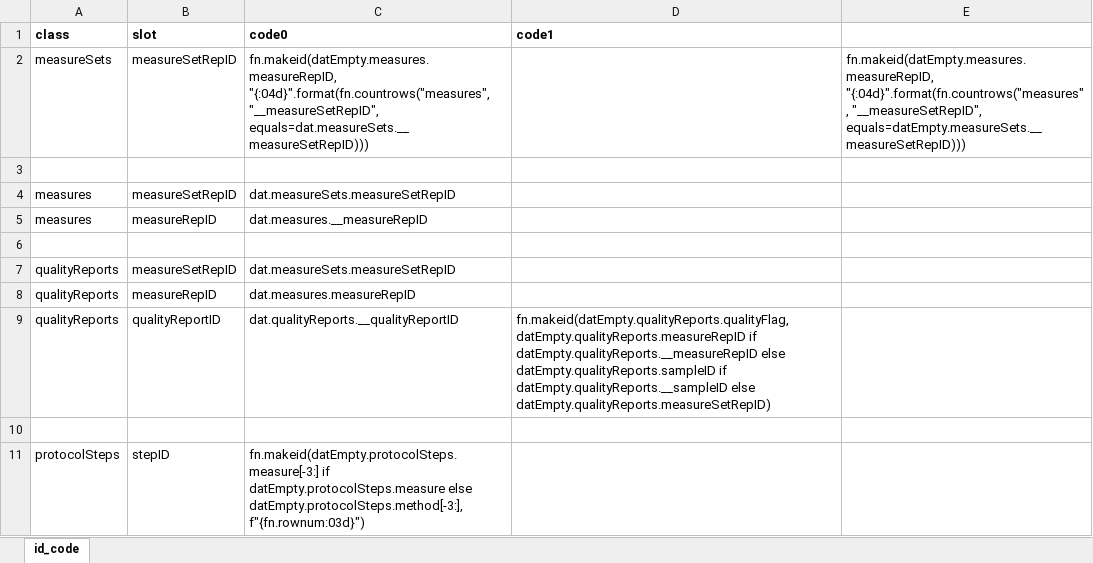
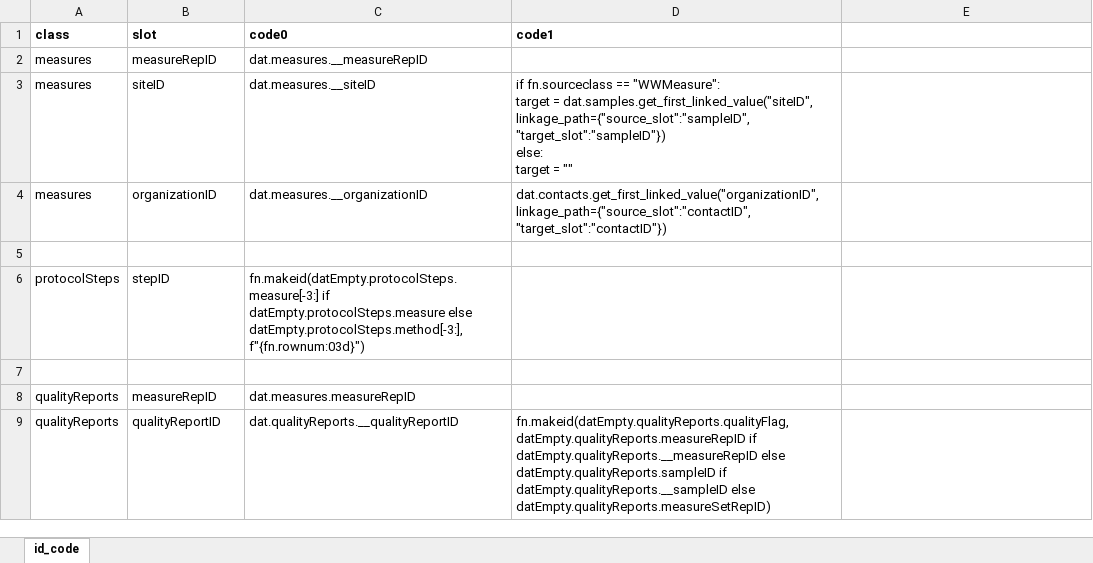
Before and after one commit to PHES-ODM/PHES-ODM-MapGenerator, an Excel workbook: data/odm_v2/odm_v1_to_v2_id_code.xlsx, sheet id_code, drawn as a sheet; values as stored, in another font and other column widths than the file's, no borders; removed rows and columns are numbered as before the commit, all else as after; ↵ is a line break in a cell; the diff names each change by its address in the sheet, - before the commit and + after, or states it on an @@ line.

Commit message:
Minor update

```diff
--- a/data/odm_v2/odm_v1_to_v2_id_code.xlsx (sheet id_code)
+++ b/data/odm_v2/odm_v1_to_v2_id_code.xlsx (sheet id_code)
-row 2: measureSets | measureSetRepID | fn.makeid(datEmpty.measures.measureRepID, "{:04d}".format(fn.countrows("measures", "__measureSetRepID", equals=dat.measureSets.__measureSetRepID))) |  | fn.makeid(datEmpty.measures.measureRepID, "{:04d}".format(fn.countrows("measures", "__measureSetRepID", equals=datEmpty.measureSets.__measureSetRepID)))
@@ row 5 moved to row 2: measures @@
+row 3: measures | siteID | dat.measures.__siteID | if fn.sourceclass == "WWMeasure": ↵ target = dat.samples.get_first_linked_value("siteID", linkage_path={"source_slot":"sampleID", "target_slot":"sampleID"}) ↵ else: ↵ target = ""
+row 4: measures | organizationID | dat.measures.__organizationID | dat.contacts.get_first_linked_value("organizationID", linkage_path={"source_slot":"contactID", "target_slot":"contactID"})
-row 4: measures | measureSetRepID | dat.measureSets.measureSetRepID
@@ row 11 moved to row 6: protocolSteps @@
-row 7: qualityReports | measureSetRepID | dat.measureSets.measureSetRepID
-row 10: (empty)
```
